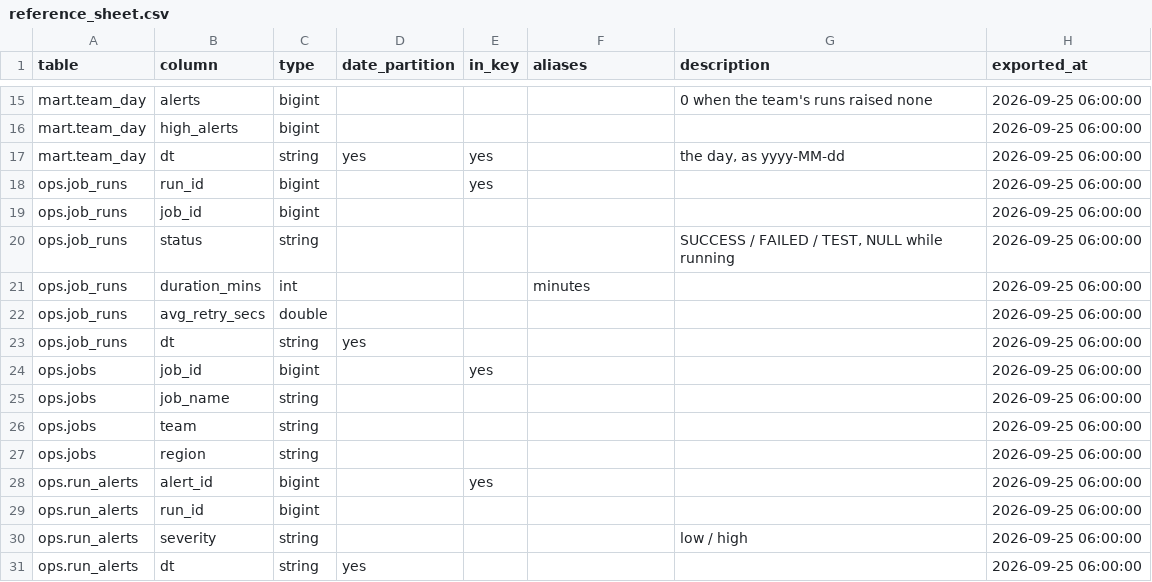
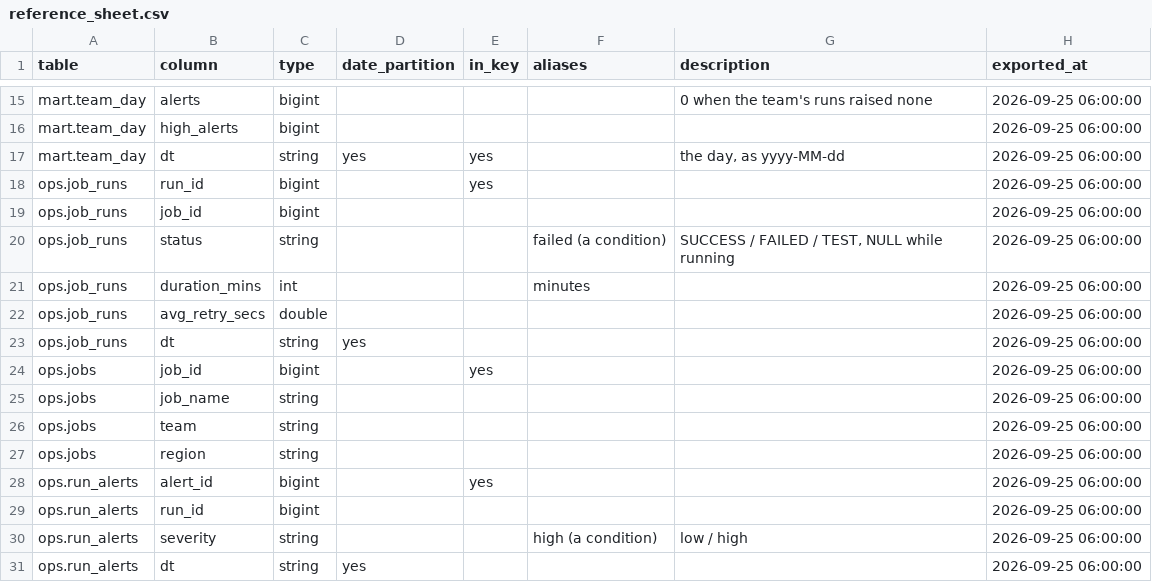
Before and after one commit to EdgyPage/SQL-Composer, a CSV file: example_projects/starter/references/reference_sheet.csv, drawn as a sheet; only a part is shown, gaps mark what is left out.

```diff
--- a/example_projects/starter/references/reference_sheet.csv
+++ b/example_projects/starter/references/reference_sheet.csv
@@ -19,3 +19,3 @@ ops.job_runs,run_id,bigint,,yes,,,2026-09-25 06:00:00
 ops.job_runs,job_id,bigint,,,,,2026-09-25 06:00:00
-ops.job_runs,status,string,,,,"SUCCESS / FAILED / TEST, NULL while running",2026-09-25 06:00:00
+ops.job_runs,status,string,,,failed (a condition),"SUCCESS / FAILED / TEST, NULL while running",2026-09-25 06:00:00
 ops.job_runs,duration_mins,int,,,minutes,,2026-09-25 06:00:00
@@ -29,3 +29,3 @@ ops.run_alerts,alert_id,bigint,,yes,,,2026-09-25 06:00:00
 ops.run_alerts,run_id,bigint,,,,,2026-09-25 06:00:00
-ops.run_alerts,severity,string,,,,low / high,2026-09-25 06:00:00
+ops.run_alerts,severity,string,,,high (a condition),low / high,2026-09-25 06:00:00
 ops.run_alerts,dt,string,yes,,,,2026-09-25 06:00:00
```
Also changed, not shown: example_projects/intermediate/references/reference_sheet.csv, 48 other files.
